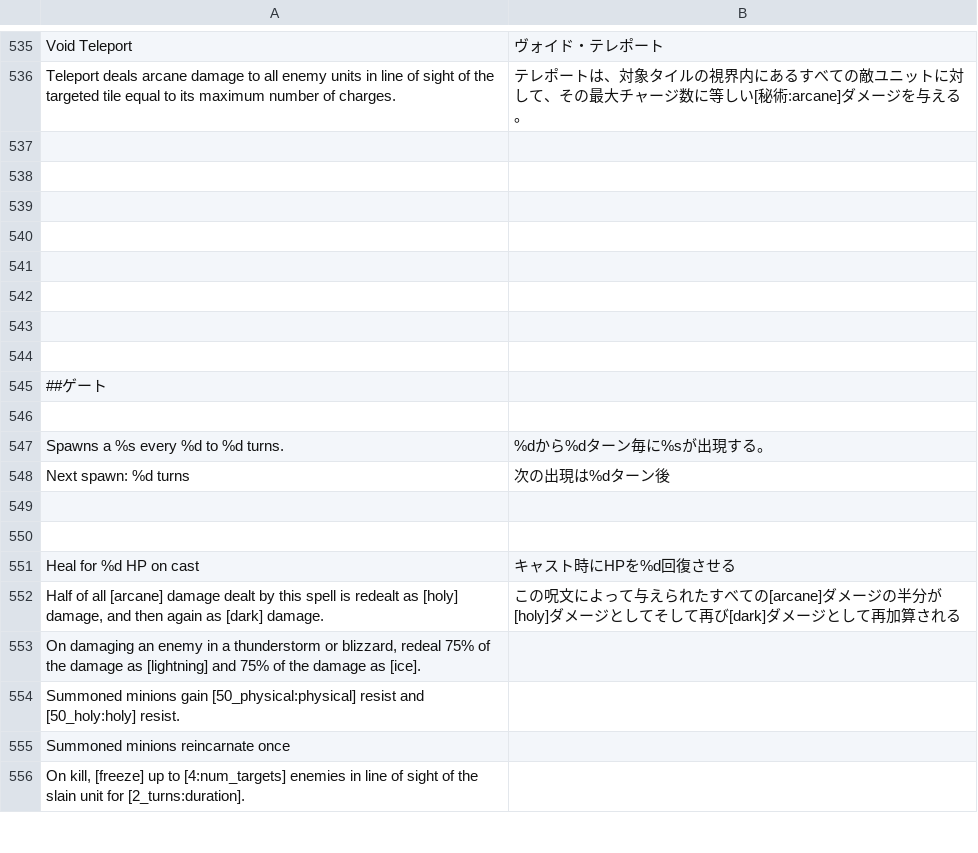
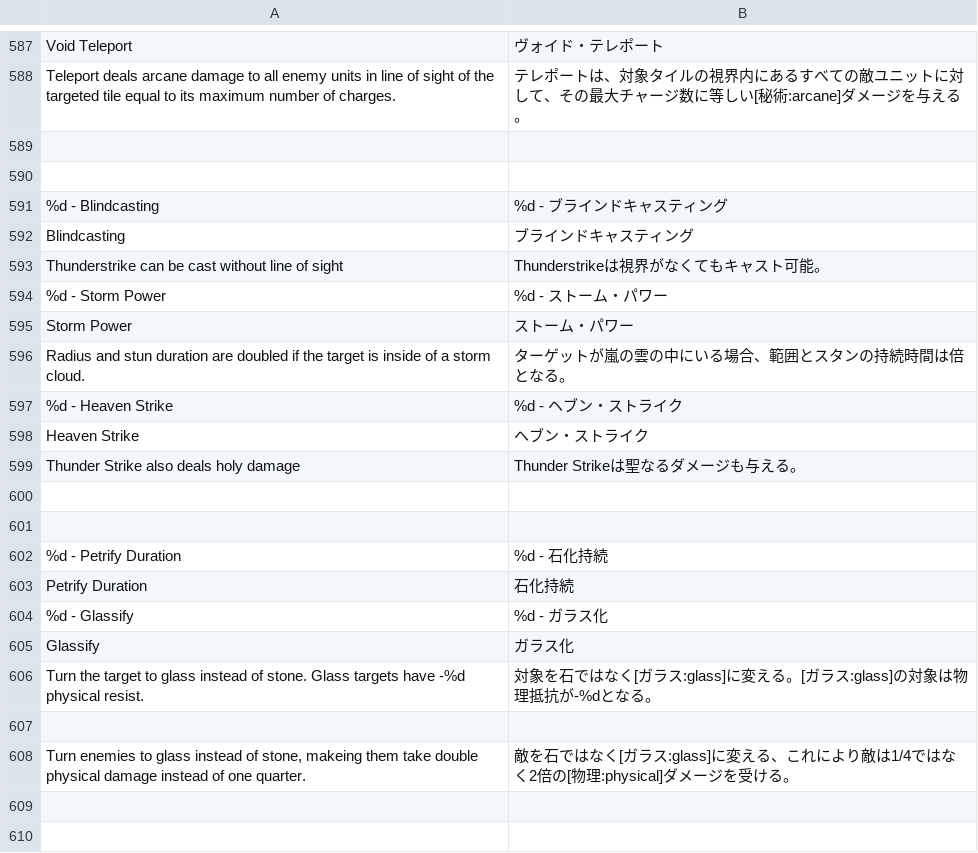
Before and after one commit to tentenco64/RiftWizardJP, a CSV file: translations/JP_language/JP_launguage.csv, drawn as a sheet; only a part is shown, gaps mark what is left out; the shorter side is filled out with more unchanged rows; the diff covers the shown part only; the diff names each change by its address in the sheet, - before the commit and + after, or states it on an @@ line.

```diff
--- a/translations/JP_language/JP_launguage.csv
+++ b/translations/JP_language/JP_launguage.csv
+row 591: %d - Blindcasting | %d - ブラインドキャスティング
+row 592: Blindcasting | ブラインドキャスティング
+row 593: Thunderstrike can be cast without line of sight | Thunderstrikeは視界がなくてもキャスト可能。
+row 594: %d - Storm Power | %d - ストーム・パワー
+row 595: Storm Power | ストーム・パワー
+row 596: Radius and stun duration are doubled if the target is inside of a storm cloud. | ターゲットが嵐の雲の中にいる場合、範囲とスタンの持続時間は倍となる。
+row 597: %d - Heaven Strike | %d - ヘブン・ストライク
+row 598: Heaven Strike | ヘブン・ストライク
+row 599: Thunder Strike also deals holy damage | Thunder Strikeは聖なるダメージも与える。
+row 602: %d - Petrify Duration | %d - 石化持続
+row 603: Petrify Duration | 石化持続
+row 604: %d - Glassify | %d - ガラス化
+row 605: Glassify | ガラス化
+row 606: Turn the target to glass instead of stone. Glass targets have -%d physical resist. | 対象を石ではなく[ガラス:glass]に変える。[ガラス:glass]の対象は物理抵抗が-%dとなる。
+row 607: (empty)
+row 608: Turn enemies to glass instead of stone, makeing them take double physical damage instead of one quarter. | 敵を石ではなく[ガラス:glass]に変える、これにより敵は1/4ではなく2倍の[物理:physical]ダメージを受ける。
```
Also changed, not shown: 73 added rows and 5 edited cells elsewhere in this file, 2 other files.
